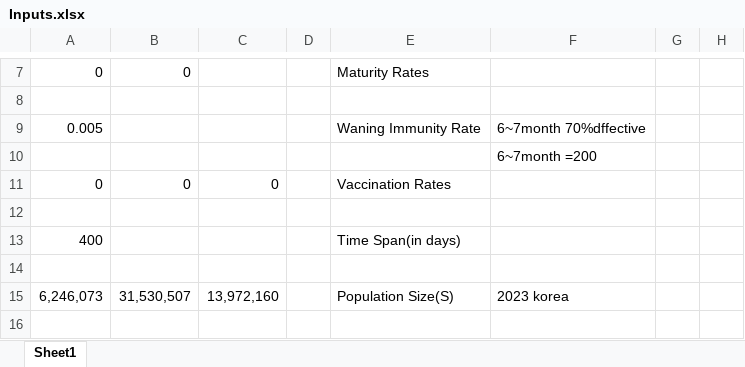
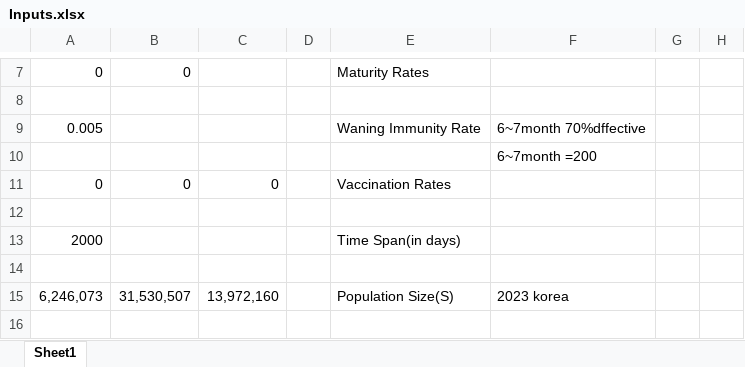
Before and after one commit to Joon-Jeremy-Chun/My_projects, an Excel workbook: Mathematical Modeling/Thesis modeling - epidemics and politics of public health/Inputs.xlsx, sheet Sheet1, drawn as a sheet; only a part is shown, gaps mark what is left out; values as stored, in another font and other column widths than the file's, no borders; the diff names each change by its address in the sheet, - before the commit and + after, or states it on an @@ line.

```diff
--- a/Mathematical Modeling/Thesis modeling - epidemics and politics of public health/Inputs.xlsx (sheet Sheet1)
+++ b/Mathematical Modeling/Thesis modeling - epidemics and politics of public health/Inputs.xlsx (sheet Sheet1)
-A13: 400
+A13: 2000
```
Also changed, not shown: 5 other files.
